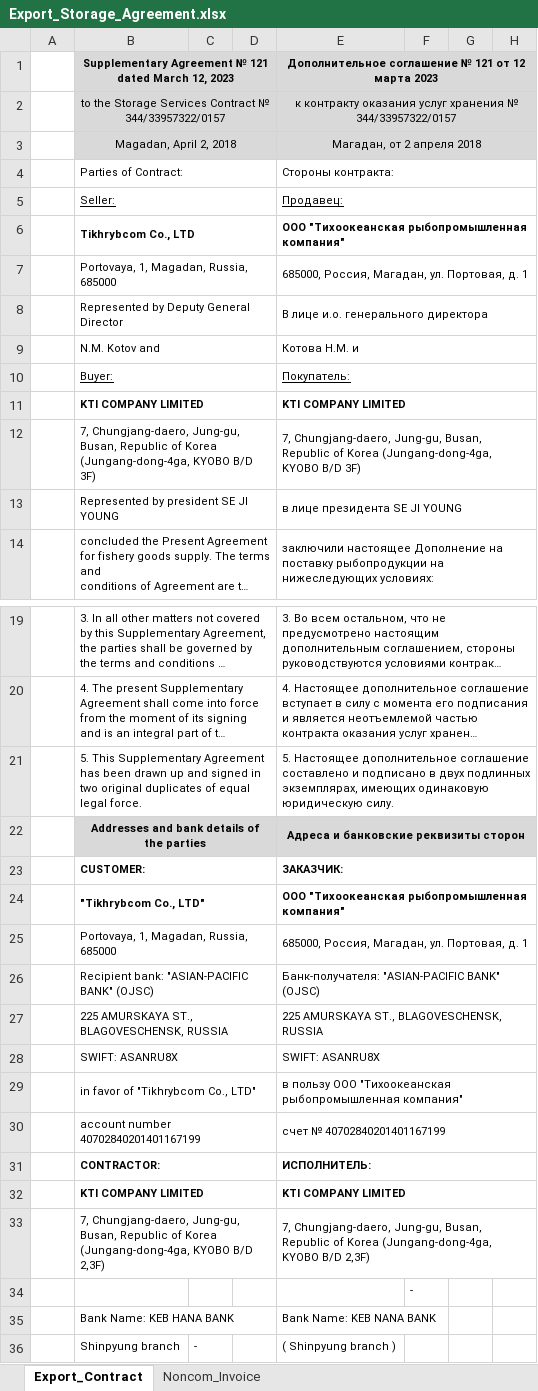
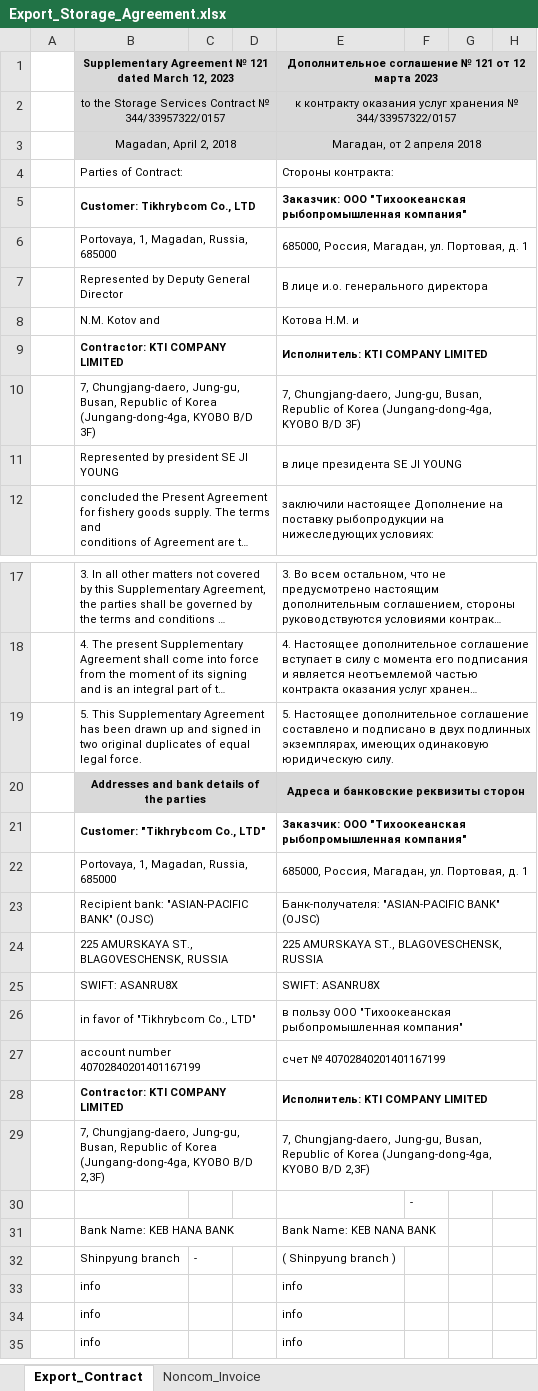
Before and after one commit to KirillKazakoff/tsAddin, an Excel workbook: templates/Export_Storage_Agreement.xlsx, sheet Export_Contract, drawn as a sheet; only a part is shown, gaps mark what is left out; the shorter side is filled out with more unchanged rows; long unchanged cells end in …; values as stored, in another font and other column widths than the file's, no borders; conditional formats not drawn; removed rows and columns are numbered as before the commit, all else as after; the diff names each change by its address in the sheet, - before the commit and + after, or states it on an @@ line.

Commit message:
fixing project templates

```diff
--- a/templates/Export_Storage_Agreement.xlsx (sheet Export_Contract)
+++ b/templates/Export_Storage_Agreement.xlsx (sheet Export_Contract)
-row 5:  | Seller: |  |  | Продавец:
-B5: Tikhrybcom Co., LTD
+B5: Customer: Tikhrybcom Co., LTD
-E5: ООО "Тихоокеанская…
+E5: Заказчик: ООО "Тихоокеанская…
-row 10:  | Buyer: |  |  | Покупатель:
-row 11:  | KTI COMPANY LIMITED |  |  | KTI COMPANY LIMITED
+row 9:  | Contractor: KTI COMPANY LIMITED |  |  | Исполнитель: KTI COMPANY LIMITED
-row 23:  | CUSTOMER: |  |  | ЗАКАЗЧИК:
-B21: "Tikhrybcom Co., LTD"
+B21: Customer: "Tikhrybcom Co., LTD"
-E21: ООО "Тихоокеанская…
+E21: Заказчик: ООО "Тихоокеанская…
-row 31:  | CONTRACTOR: |  |  | ИСПОЛНИТЕЛЬ:
-row 32:  | KTI COMPANY LIMITED |  |  | KTI COMPANY LIMITED
+row 28:  | Contractor: KTI COMPANY LIMITED |  |  | Исполнитель: KTI COMPANY LIMITED
```
Also changed, not shown: 19 other files.
